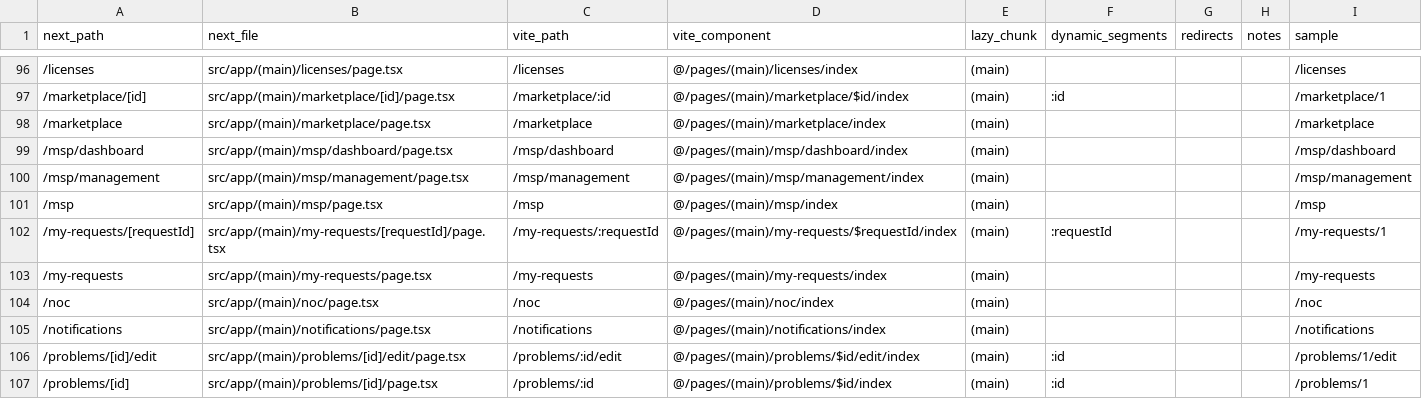
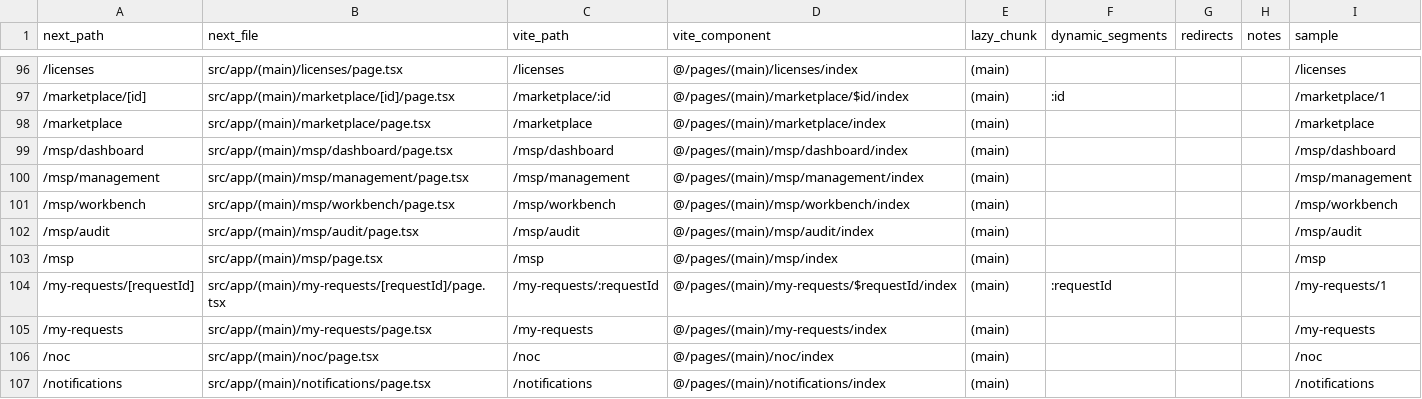
Before and after one commit to wwsheng009/itsm, a CSV file: docs/plan/_data/vite-route-map.csv, drawn as a sheet; only a part is shown, gaps mark what is left out; the shorter side is filled out with more unchanged rows.

Commit message:
feat(rbac): /msp/dashboard 权限配置补全（存量租户菜单同步 + 路由/对齐守卫 + 文档路由表）
核查结论（2026-10-17）：/msp/dashboard 菜单已在 seeder 规格（msp_ticket:read，
SortOrder 120 优先于 workbench/management/audit）、前端区域守卫 MSP_AREA_PERMISSIONS
与 MspProviderGate 双条件门控、msp_* 五角色与 provider_tenant_admin 均持有
msp_ticket:read——三层配置齐全。但 demo 实测发现存量租户（tenant 2-5，含
demo-provider 服务商租户）缺失 /msp/dashboard（及 /skills）菜单行：菜单在
provision 时由 cloneMenus 一次性克隆，规格后续新增不会同步。

修复：
- seeder.seedMenus 增加第三遍 syncMenusToExistingTenants：按 path 向所有非 default
  租户补齐缺失菜单（只 INSERT、不覆盖租户侧自定义；幂等可重放）。
- seeder_test 新增存量租户同步测试（补齐 + 不覆盖 + 幂等）。
- menu_api_permission_alignment_test 增加 4 个 MSP 页面配对（菜单码 = 页面主数据
  接口码，防三层漂移）。
- route-paths.ts + vite-route-map.csv 补 /msp/workbench、/msp/audit（legacy /list
  重定向集合此前缺失）。

验证：go test ./pkg/seeder/（含同步测试）与 ./router/（对齐守卫）通过；
tsc --noEmit 通过。

```diff
--- a/docs/plan/_data/vite-route-map.csv
+++ b/docs/plan/_data/vite-route-map.csv
@@ -100,2 +100,4 @@
 /msp/management,src/app/(main)/msp/management/page.tsx,/msp/management,@/pages/(main)/msp/management/index,(main),,,,/msp/management
+/msp/workbench,src/app/(main)/msp/workbench/page.tsx,/msp/workbench,@/pages/(main)/msp/workbench/index,(main),,,,/msp/workbench
+/msp/audit,src/app/(main)/msp/audit/page.tsx,/msp/audit,@/pages/(main)/msp/audit/index,(main),,,,/msp/audit
 /msp,src/app/(main)/msp/page.tsx,/msp,@/pages/(main)/msp/index,(main),,,,/msp
```
Also changed, not shown: 4 other files.
